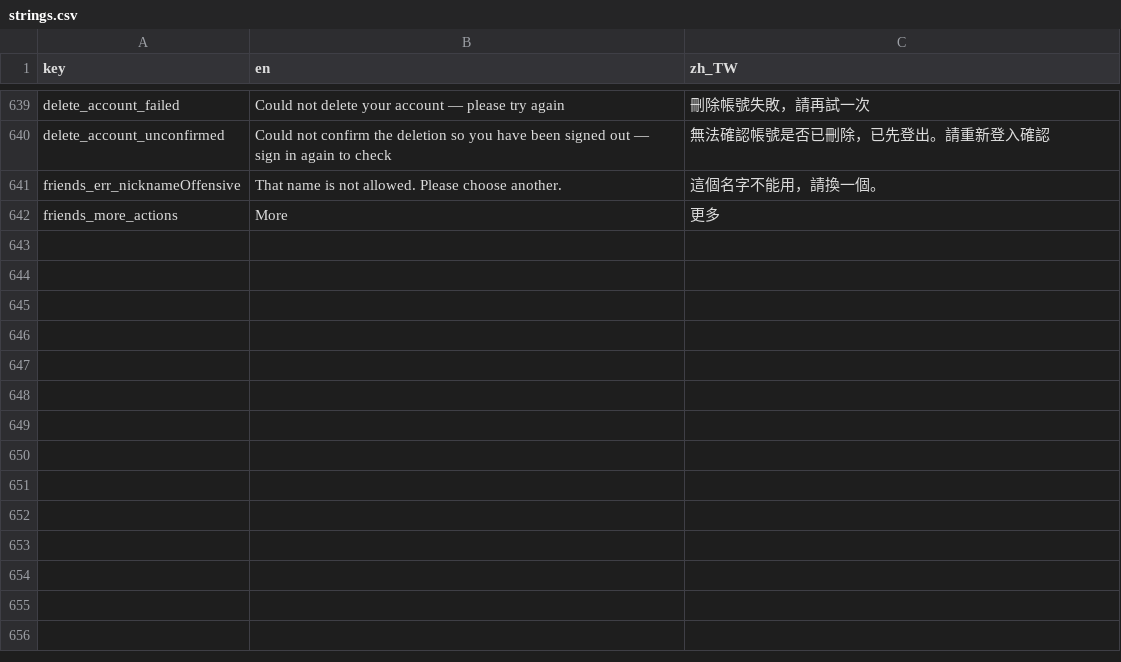
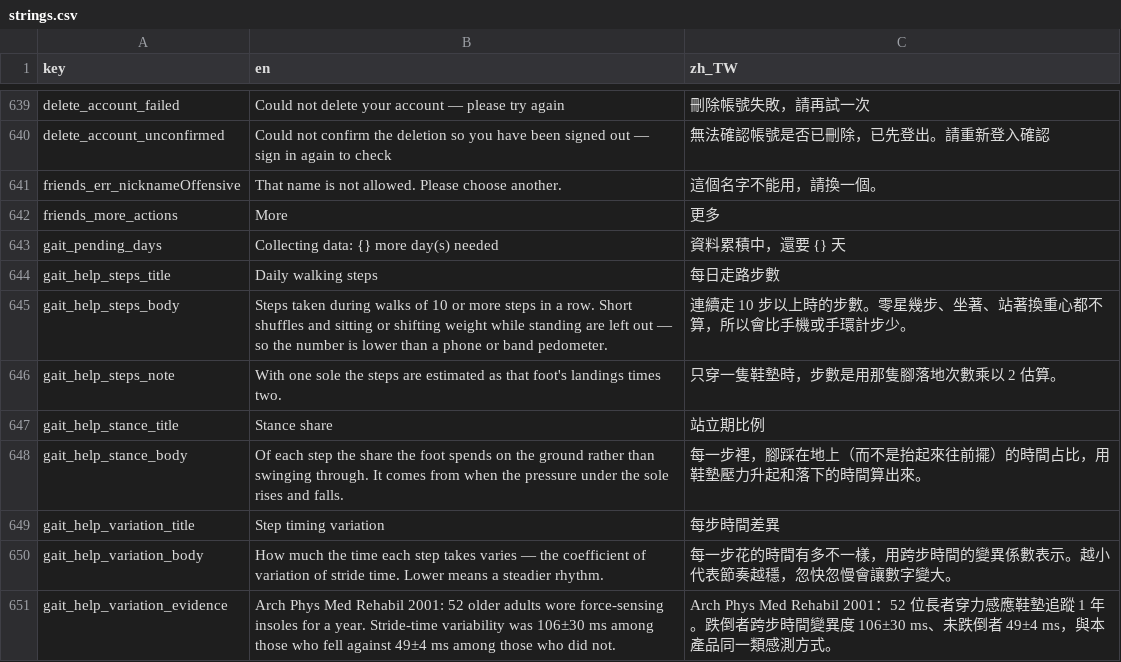
Before and after one commit to SilverSole-Studio/silversole-app, a CSV file: assets/translations/strings.csv, drawn as a sheet; only a part is shown, gaps mark what is left out.

```diff
--- a/assets/translations/strings.csv
+++ b/assets/translations/strings.csv
@@ -642 +642,10 @@ friends_err_nicknameOffensive,That name is not allowed. Please choose another.,
 friends_more_actions,More,更多
+gait_pending_days,Collecting data: {} more day(s) needed,資料累積中，還要 {} 天
+gait_help_steps_title,Daily walking steps,每日走路步數
+gait_help_steps_body,Steps taken during walks of 10 or more steps in a row. Short shuffles and sitting or shifting weight while standing are left out — so the number is lower than a phone or band pedometer.,連續走 10 步以上時的步數。零星幾步、坐著、站著換重心都不算，所以會比手機或手環計步少。
+gait_help_steps_note,With one sole the steps are estimated as that foot's landings times two.,只穿一隻鞋墊時，步數是用那隻腳落地次數乘以 2 估算。
+gait_help_stance_title,Stance share,站立期比例
+gait_help_stance_body,Of each step the share the foot spends on the ground rather than swinging through. It comes from when the pressure under the sole rises and falls.,每一步裡，腳踩在地上（而不是抬起來往前擺）的時間占比，用鞋墊壓力升起和落下的時間算出來。
+gait_help_variation_title,Step timing variation,每步時間差異
+gait_help_variation_body,How much the time each step takes varies — the coefficient of variation of stride time. Lower means a steadier rhythm.,每一步花的時間有多不一樣，用跨步時間的變異係數表示。越小代表節奏越穩，忽快忽慢會讓數字變大。
+gait_help_variation_evidence,Arch Phys Med Rehabil 2001: 52 older adults wore force-sensing insoles for a year. Stride-time variability was 106±30 ms among those who fell against 49±4 ms among those who did not.,Arch Phys Med Rehabil 2001：52 位長者穿力感應鞋墊追蹤 1 年。跌倒者跨步時間變異度 106±30 ms、未跌倒者 49±4 ms，與本產品同一類感測方式。
```
Also changed, not shown: 8 other files.
